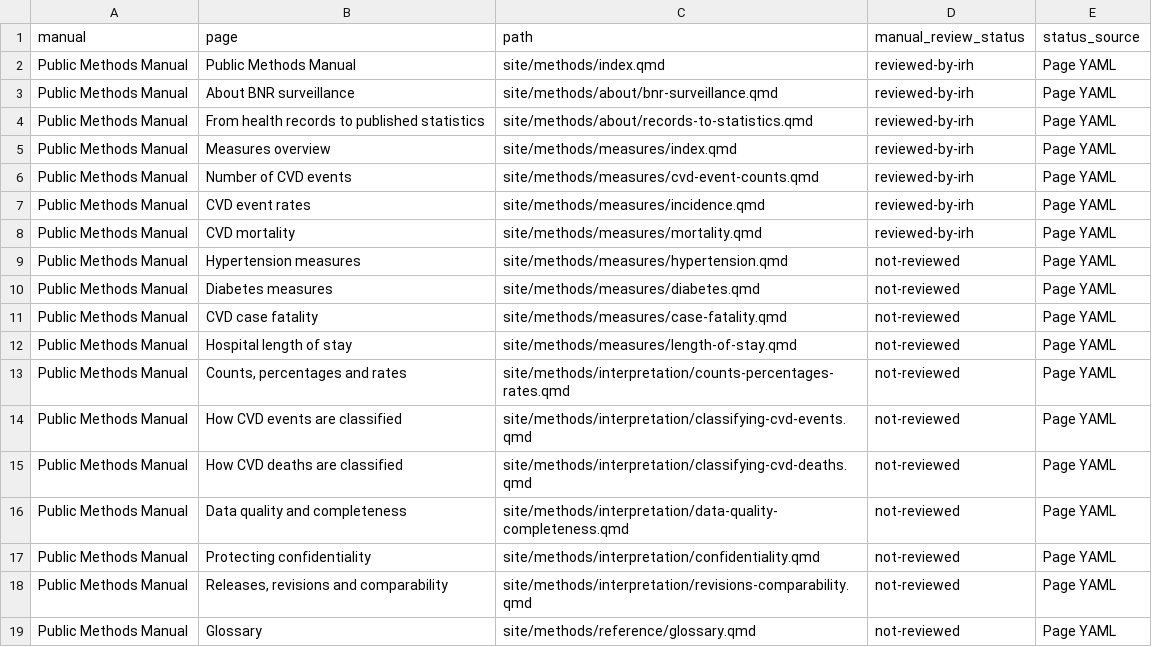
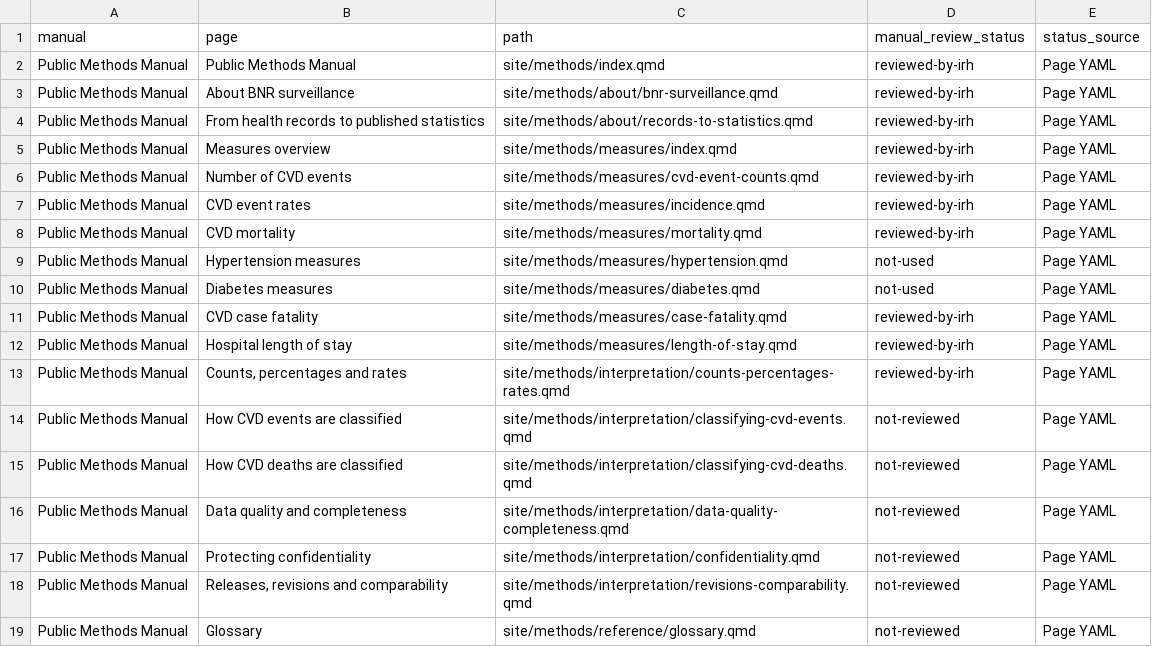
Before and after one commit to UWI-BNR/info-hub, a CSV file: outputs/utility-reports/manual-review-status.csv, drawn as a sheet; only a part is shown.

Commit message:
Help file review. Pass 2

```diff
--- a/outputs/utility-reports/manual-review-status.csv
+++ b/outputs/utility-reports/manual-review-status.csv
@@ -8,7 +8,7 @@ Public Methods Manual,CVD event rates,site/methods/measures/incidence.qmd,review
 Public Methods Manual,CVD mortality,site/methods/measures/mortality.qmd,reviewed-by-irh,Page YAML
-Public Methods Manual,Hypertension measures,site/methods/measures/hypertension.qmd,not-reviewed,Page YAML
-Public Methods Manual,Diabetes measures,site/methods/measures/diabetes.qmd,not-reviewed,Page YAML
-Public Methods Manual,CVD case fatality,site/methods/measures/case-fatality.qmd,not-reviewed,Page YAML
-Public Methods Manual,Hospital length of stay,site/methods/measures/length-of-stay.qmd,not-reviewed,Page YAML
-Public Methods Manual,"Counts, percentages and rates",site/methods/interpretation/counts-percentages-rates.qmd,not-reviewed,Page YAML
+Public Methods Manual,Hypertension measures,site/methods/measures/hypertension.qmd,not-used,Page YAML
+Public Methods Manual,Diabetes measures,site/methods/measures/diabetes.qmd,not-used,Page YAML
+Public Methods Manual,CVD case fatality,site/methods/measures/case-fatality.qmd,reviewed-by-irh,Page YAML
+Public Methods Manual,Hospital length of stay,site/methods/measures/length-of-stay.qmd,reviewed-by-irh,Page YAML
+Public Methods Manual,"Counts, percentages and rates",site/methods/interpretation/counts-percentages-rates.qmd,reviewed-by-irh,Page YAML
 Public Methods Manual,How CVD events are classified,site/methods/interpretation/classifying-cvd-events.qmd,not-reviewed,Page YAML
```
Also changed, not shown: 10 other files.
